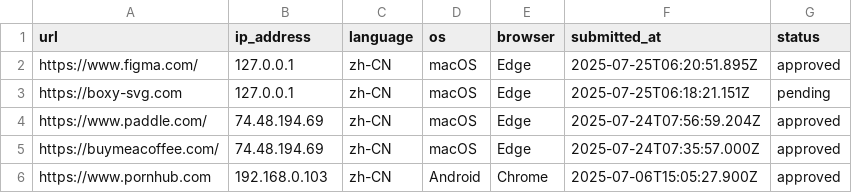
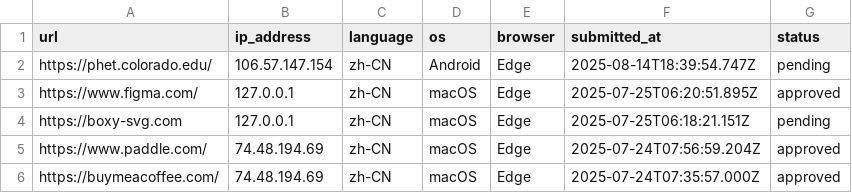
Before and after one commit to excing/testnote, a CSV file: todo.csv, drawn as a sheet; only a part is shown; the shorter side is filled out with more unchanged rows; the diff names each change by its address in the sheet, - before the commit and + after, or states it on an @@ line.

Commit message:
Add todo: https://phet.colorado.edu/

```diff
--- a/todo.csv
+++ b/todo.csv
+row 2: https://phet.colorado.edu/ | 106.57.147.154 | zh-CN | Android | Edge | 2025-08-14T18:39:54.747Z | pending
```
